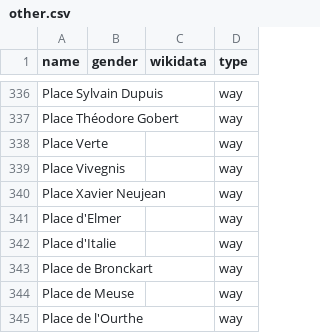
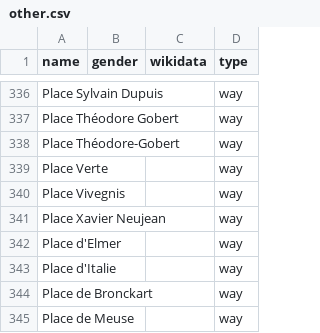
Before and after one commit to openknowledgebe/equalstreetnames-liege, a CSV file: data/other.csv, drawn as a sheet; only a part is shown, gaps mark what is left out; the shorter side is filled out with more unchanged rows; the diff names each change by its address in the sheet, - before the commit and + after, or states it on an @@ line.

```diff
--- a/data/other.csv
+++ b/data/other.csv
+row 338: Place Théodore-Gobert |  |  | way
```
Also changed, not shown: 3 other files.
